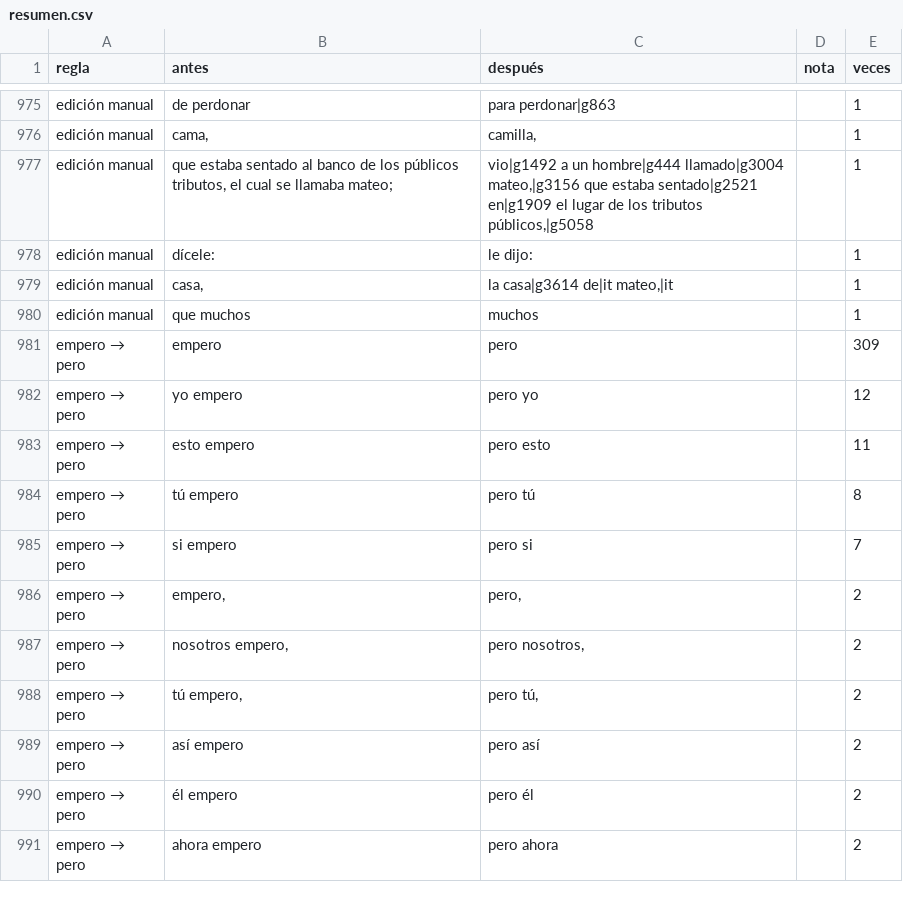
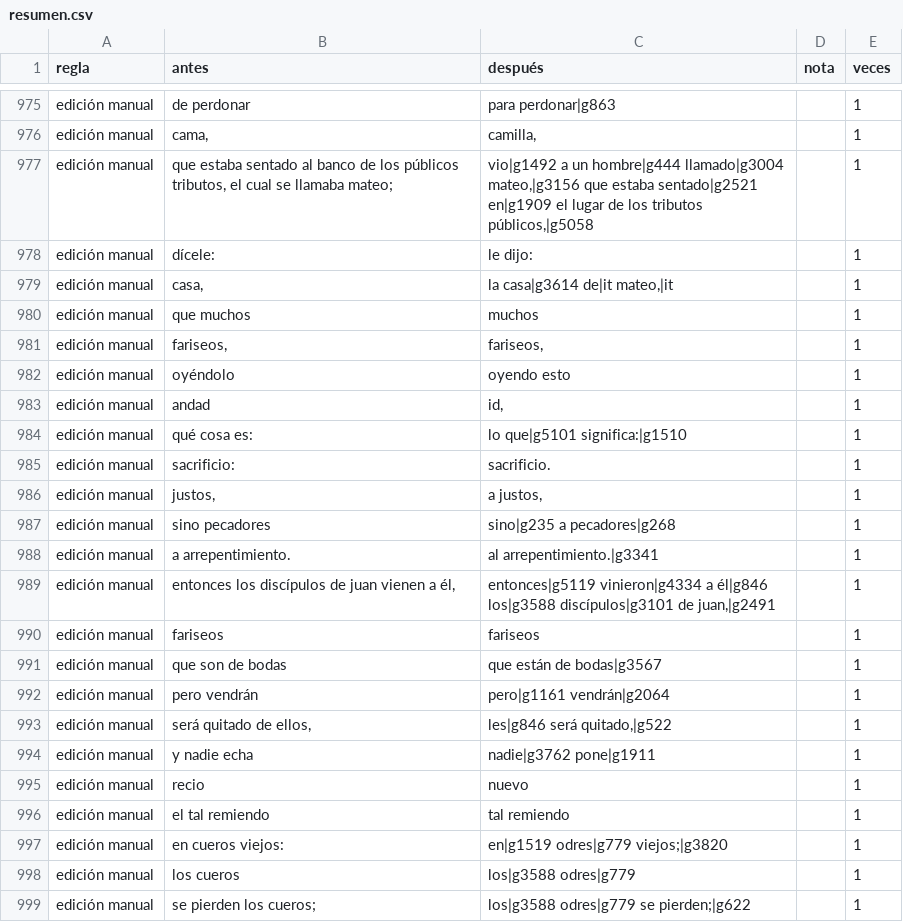
Before and after one commit to saulizar93/bible-app, a CSV file: scripts/rvo/changes/resumen.csv, drawn as a sheet; only a part is shown, gaps mark what is left out; the shorter side is filled out with more unchanged rows; the diff covers the shown part only; the diff names each change by its address in the sheet, - before the commit and + after, or states it on an @@ line.

```diff
--- a/scripts/rvo/changes/resumen.csv
+++ b/scripts/rvo/changes/resumen.csv
+row 981: edición manual | fariseos, | fariseos, |  | 1
+row 982: edición manual | oyéndolo | oyendo esto |  | 1
+row 983: edición manual | andad | id, |  | 1
+row 984: edición manual | qué cosa es: | lo que|g5101 significa:|g1510 |  | 1
+row 985: edición manual | sacrificio: | sacrificio. |  | 1
+row 986: edición manual | justos, | a justos, |  | 1
+row 987: edición manual | sino pecadores | sino|g235 a pecadores|g268 |  | 1
+row 988: edición manual | a arrepentimiento. | al arrepentimiento.|g3341 |  | 1
+row 989: edición manual | entonces los discípulos de juan vienen a él, | entonces|g5119 vinieron|g4334 a él|g846 los|g3588 discípulos|g3101 de juan,|g2491 |  | 1
+row 990: edición manual | fariseos | fariseos |  | 1
+row 991: edición manual | que son de bodas | que están de bodas|g3567 |  | 1
+row 992: edición manual | pero vendrán | pero|g1161 vendrán|g2064 |  | 1
+row 993: edición manual | será quitado de ellos, | les|g846 será quitado,|g522 |  | 1
+row 994: edición manual | y nadie echa | nadie|g3762 pone|g1911 |  | 1
+row 995: edición manual | recio | nuevo |  | 1
+row 996: edición manual | el tal remiendo | tal remiendo |  | 1
+row 997: edición manual | en cueros viejos: | en|g1519 odres|g779 viejos;|g3820 |  | 1
+row 998: edición manual | los cueros | los|g3588 odres|g779 |  | 1
+row 999: edición manual | se pierden los cueros; | los|g3588 odres|g779 se pierden;|g622 |  | 1
```
Also changed, not shown: 16 added rows and 1 removed row elsewhere in this file, 5 other files.
